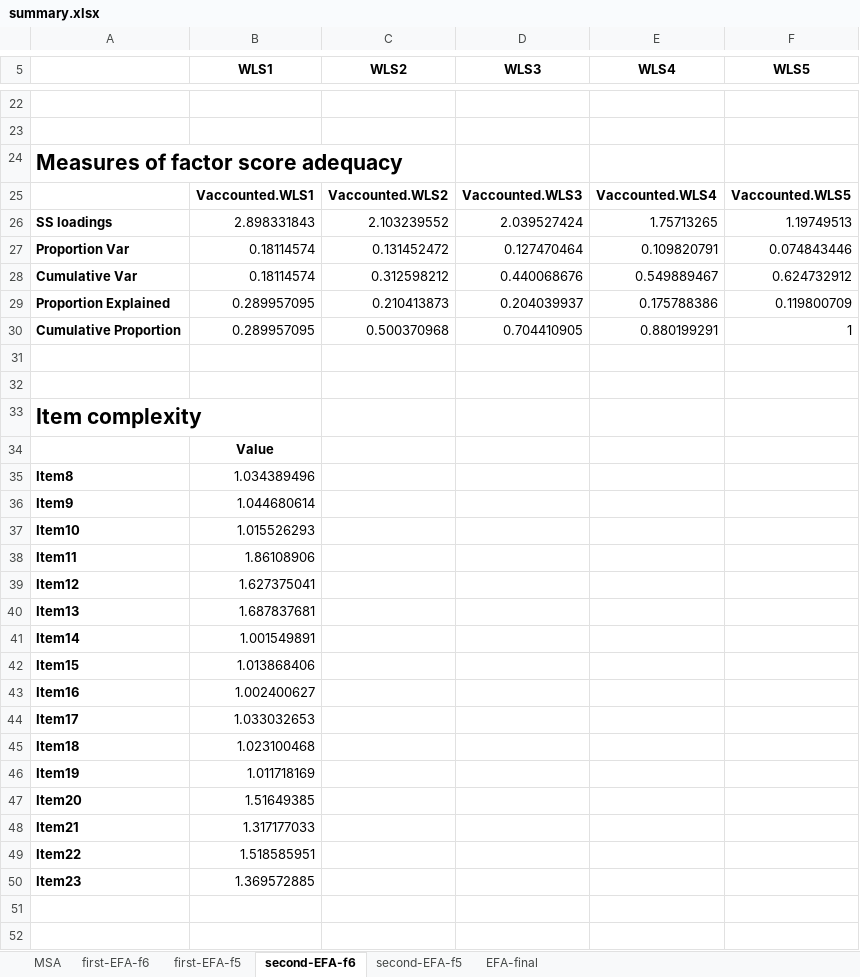
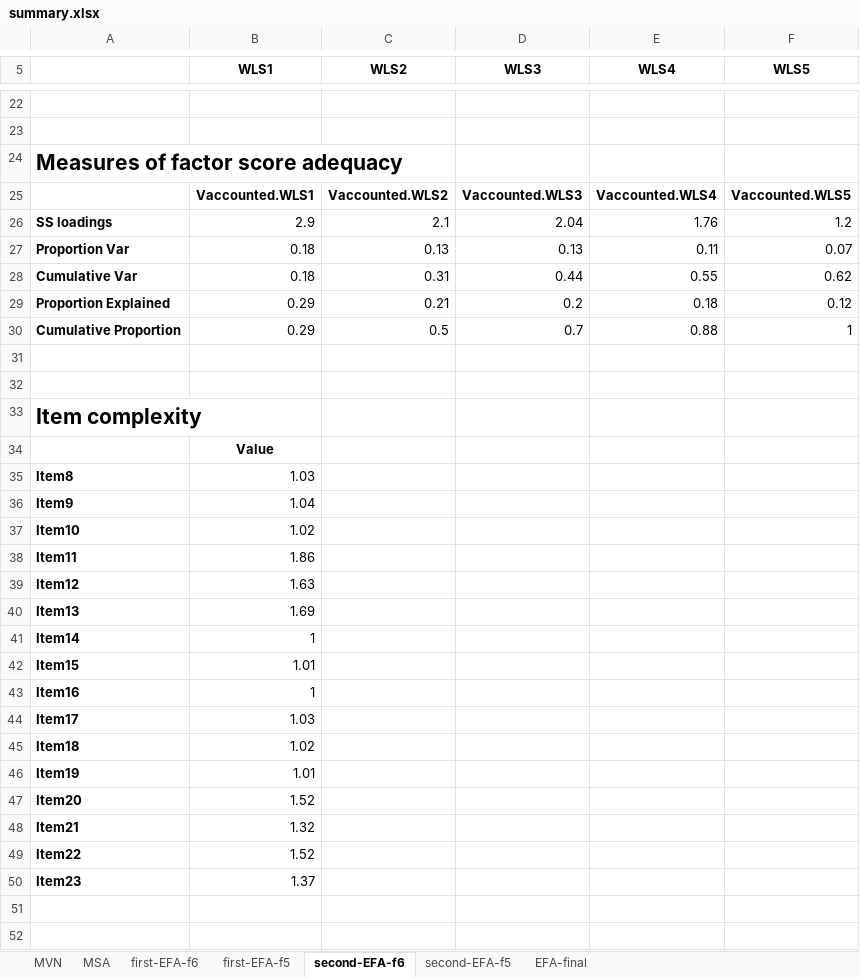
Before and after one commit to geiser/2020-validation-QATeDI, an Excel workbook: report/efa/summary.xlsx, sheet second-EFA-f6, drawn as a sheet; only a part is shown, gaps mark what is left out; values as stored, in another font and other column widths than the file's, no borders; removed rows and columns are numbered as before the commit, all else as after; the diff covers the shown part only; the diff names each change by its address in the sheet, - before the commit and + after, or states it on an @@ line.

```diff
--- a/report/efa/summary.xlsx (sheet second-EFA-f6)
+++ b/report/efa/summary.xlsx (sheet second-EFA-f6)
+sheet tab: MVN
-row 26: SS loadings | 2.898331843 | 2.103239552 | 2.039527424 | 1.75713265 | 1.19749513
-row 27: Proportion Var | 0.18114574 | 0.131452472 | 0.127470464 | 0.109820791 | 0.074843446
-row 28: Cumulative Var | 0.18114574 | 0.312598212 | 0.440068676 | 0.549889467 | 0.624732912
-row 29: Proportion Explained | 0.289957095 | 0.210413873 | 0.204039937 | 0.175788386 | 0.119800709
+row 26: SS loadings | 2.9 | 2.1 | 2.04 | 1.76 | 1.2
+row 27: Proportion Var | 0.18 | 0.13 | 0.13 | 0.11 | 0.07
+row 28: Cumulative Var | 0.18 | 0.31 | 0.44 | 0.55 | 0.62
+row 29: Proportion Explained | 0.29 | 0.21 | 0.2 | 0.18 | 0.12
-B30 (WLS1): 0.289957095
+B30 (WLS1): 0.29
-C30 (WLS2): 0.500370968
+C30 (WLS2): 0.5
-D30 (WLS3): 0.704410905
+D30 (WLS3): 0.7
-E30 (WLS4): 0.880199291
+E30 (WLS4): 0.88
-B35 (WLS1): 1.034389496
+B35 (WLS1): 1.03
-B36 (WLS1): 1.044680614
+B36 (WLS1): 1.04
-B37 (WLS1): 1.015526293
+B37 (WLS1): 1.02
-B38 (WLS1): 1.86108906
+B38 (WLS1): 1.86
-B39 (WLS1): 1.627375041
+B39 (WLS1): 1.63
-B40 (WLS1): 1.687837681
+B40 (WLS1): 1.69
-B41 (WLS1): 1.001549891
+B41 (WLS1): 1
-B42 (WLS1): 1.013868406
+B42 (WLS1): 1.01
-B43 (WLS1): 1.002400627
+B43 (WLS1): 1
-B44 (WLS1): 1.033032653
+B44 (WLS1): 1.03
-B45 (WLS1): 1.023100468
+B45 (WLS1): 1.02
-B46 (WLS1): 1.011718169
+B46 (WLS1): 1.01
-B47 (WLS1): 1.51649385
+B47 (WLS1): 1.52
-B48 (WLS1): 1.317177033
+B48 (WLS1): 1.32
-B49 (WLS1): 1.518585951
+B49 (WLS1): 1.52
-B50 (WLS1): 1.369572885
+B50 (WLS1): 1.37
```
Also changed, not shown: 16 added rows and 16 removed rows elsewhere in this sheet, sheet first-EFA-f6, sheet first-EFA-f5, sheet second-EFA-f5, sheet EFA-final, 6 other files.
